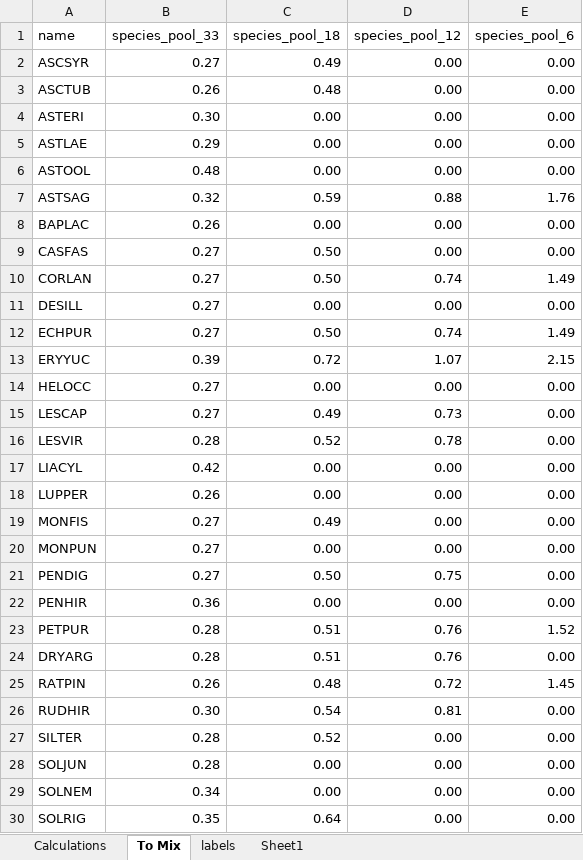
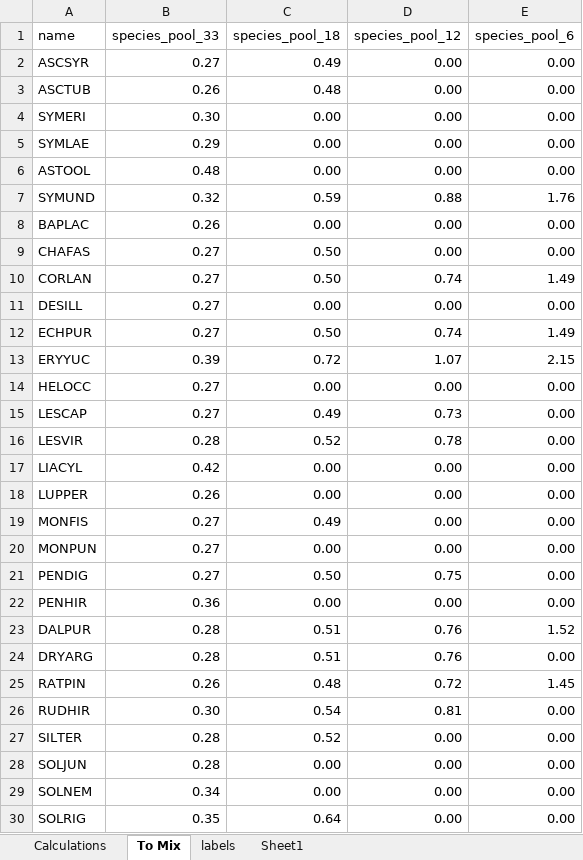
Before and after one commit to markus1bauer/2025_greeen_prairie, an Excel workbook: data/raw/data_raw_species_seeded.xlsx, sheet To Mix, drawn as a sheet; only a part is shown; values as stored, in another font and other column widths than the file's, no borders; conditional formats not drawn; the diff names each change by its address in the sheet, - before the commit and + after, or states it on an @@ line.

Commit message:
Update species name resolging

```diff
--- a/data/raw/data_raw_species_seeded.xlsx (sheet To Mix)
+++ b/data/raw/data_raw_species_seeded.xlsx (sheet To Mix)
-A4 (name): ASTERI
+A4 (name): SYMERI
-A5 (name): ASTLAE
+A5 (name): SYMLAE
-A7 (name): ASTSAG
+A7 (name): SYMUND
-A9 (name): CASFAS
+A9 (name): CHAFAS
-A23 (name): PETPUR
+A23 (name): DALPUR
```
Also changed, not shown: 7 other files.
